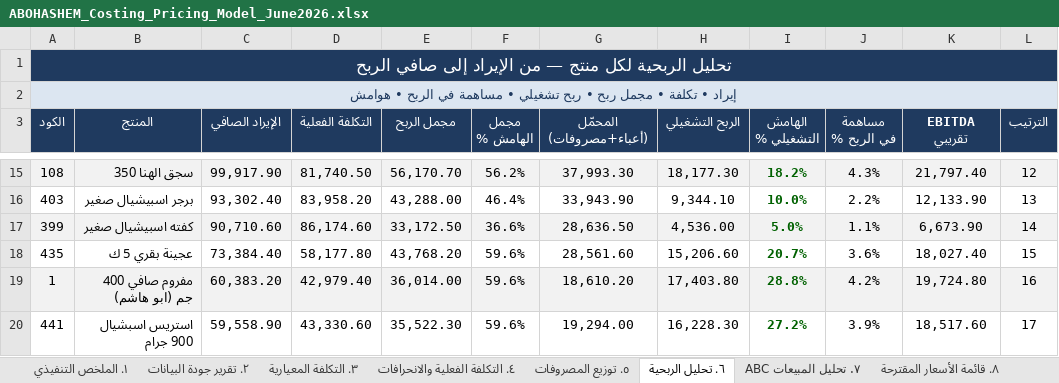
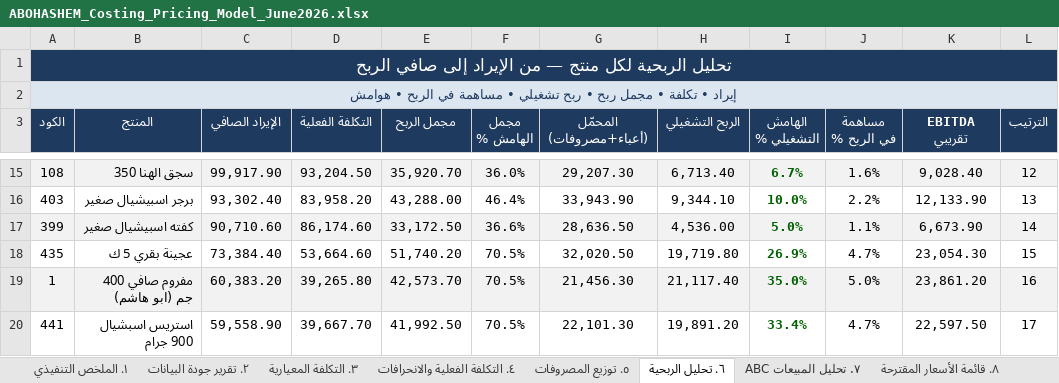
Before and after one commit to Pop1234567889/Abohashem, an Excel workbook: ABOHASHEM_Costing_Pricing_Model_June2026.xlsx, sheet ٦. تحليل الربحية, drawn as a sheet; only a part is shown, gaps mark what is left out; values as stored, in another font and other column widths than the file's, no borders; the diff covers the shown part only; the diff names each change by its address in the sheet, - before the commit and + after, or states it on an @@ line.

```diff
--- a/ABOHASHEM_Costing_Pricing_Model_June2026.xlsx (sheet ٦. تحليل الربحية)
+++ b/ABOHASHEM_Costing_Pricing_Model_June2026.xlsx (sheet ٦. تحليل الربحية)
-D15 (التكلفة الفعلية): 81,740.50
+D15 (التكلفة الفعلية): 93,204.50
-E15 (مجمل الربح): 56,170.70
+E15 (مجمل الربح): 35,920.70
-F15 (مجمل الهامش %): 56.2%
+F15 (مجمل الهامش %): 36.0%
-G15 (المحمّل (أعباء+مصروفات)): 37,993.30
+G15 (المحمّل (أعباء+مصروفات)): 29,207.30
-H15 (الربح التشغيلي): 18,177.30
+H15 (الربح التشغيلي): 6,713.40
-I15 (الهامش التشغيلي %): 18.2%
+I15 (الهامش التشغيلي %): 6.7%
-J15 (مساهمة في الربح %): 4.3%
+J15 (مساهمة في الربح %): 1.6%
-K15 (EBITDA تقريبي): 21,797.40
+K15 (EBITDA تقريبي): 9,028.40
-D18 (التكلفة الفعلية): 58,177.80
+D18 (التكلفة الفعلية): 53,664.60
-E18 (مجمل الربح): 43,768.20
+E18 (مجمل الربح): 51,740.20
-F18:F20 (مجمل الهامش %): 59.6%
+F18:F20 (مجمل الهامش %): 70.5%
-G18 (المحمّل (أعباء+مصروفات)): 28,561.60
+G18 (المحمّل (أعباء+مصروفات)): 32,020.50
-H18 (الربح التشغيلي): 15,206.60
+H18 (الربح التشغيلي): 19,719.80
-I18 (الهامش التشغيلي %): 20.7%
+I18 (الهامش التشغيلي %): 26.9%
-J18 (مساهمة في الربح %): 3.6%
+J18 (مساهمة في الربح %): 4.7%
-K18 (EBITDA تقريبي): 18,027.40
+K18 (EBITDA تقريبي): 23,054.30
-D19 (التكلفة الفعلية): 42,979.40
+D19 (التكلفة الفعلية): 39,265.80
-E19 (مجمل الربح): 36,014.00
+E19 (مجمل الربح): 42,573.70
-G19 (المحمّل (أعباء+مصروفات)): 18,610.20
+G19 (المحمّل (أعباء+مصروفات)): 21,456.30
-H19 (الربح التشغيلي): 17,403.80
+H19 (الربح التشغيلي): 21,117.40
-I19 (الهامش التشغيلي %): 28.8%
+I19 (الهامش التشغيلي %): 35.0%
-J19 (مساهمة في الربح %): 4.2%
+J19 (مساهمة في الربح %): 5.0%
-K19 (EBITDA تقريبي): 19,724.80
+K19 (EBITDA تقريبي): 23,861.20
-D20 (التكلفة الفعلية): 43,330.60
+D20 (التكلفة الفعلية): 39,667.70
-E20 (مجمل الربح): 35,522.30
+E20 (مجمل الربح): 41,992.50
-G20 (المحمّل (أعباء+مصروفات)): 19,294.00
+G20 (المحمّل (أعباء+مصروفات)): 22,101.30
-H20 (الربح التشغيلي): 16,228.30
+H20 (الربح التشغيلي): 19,891.20
-I20 (الهامش التشغيلي %): 27.2%
+I20 (الهامش التشغيلي %): 33.4%
-J20 (مساهمة في الربح %): 3.9%
+J20 (مساهمة في الربح %): 4.7%
-K20 (EBITDA تقريبي): 18,517.60
+K20 (EBITDA تقريبي): 22,597.50
```
Also changed, not shown: 87 edited cells elsewhere in this sheet, sheet ٨. قائمة الأسعار المقترحة, sheet ٣. التكلفة المعيارية, sheet ٥. توزيع المصروفات, sheet ٤. التكلفة الفعلية والانحرافات, sheet ٩. قواعد التسعير والتنبيهات, sheet ٧. تحليل المبيعات ABC, 1 more sheet, 5 other files.
